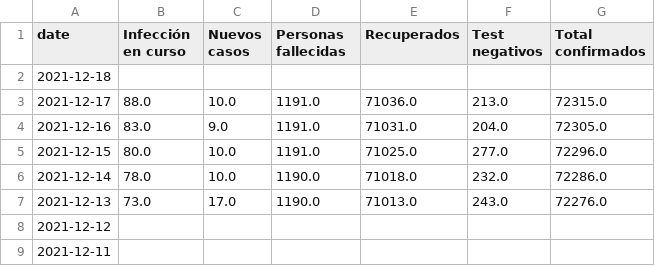
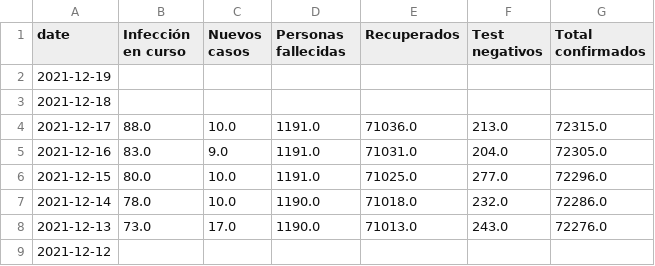
Before and after one commit to canovasjm/covid-19-san-juan, a CSV file: data/covid-san-juan.csv, drawn as a sheet; only a part is shown; the shorter side is filled out with more unchanged rows.

Commit message:
no data for 2021-12-19

```diff
--- a/data/covid-san-juan.csv
+++ b/data/covid-san-juan.csv
@@ -1,2 +1,3 @@
 date,Infección en curso ,Nuevos casos ,Personas fallecidas,Recuperados ,Test negativos,Total confirmados
+2021-12-19,,,,,,
 2021-12-18,,,,,,
```
